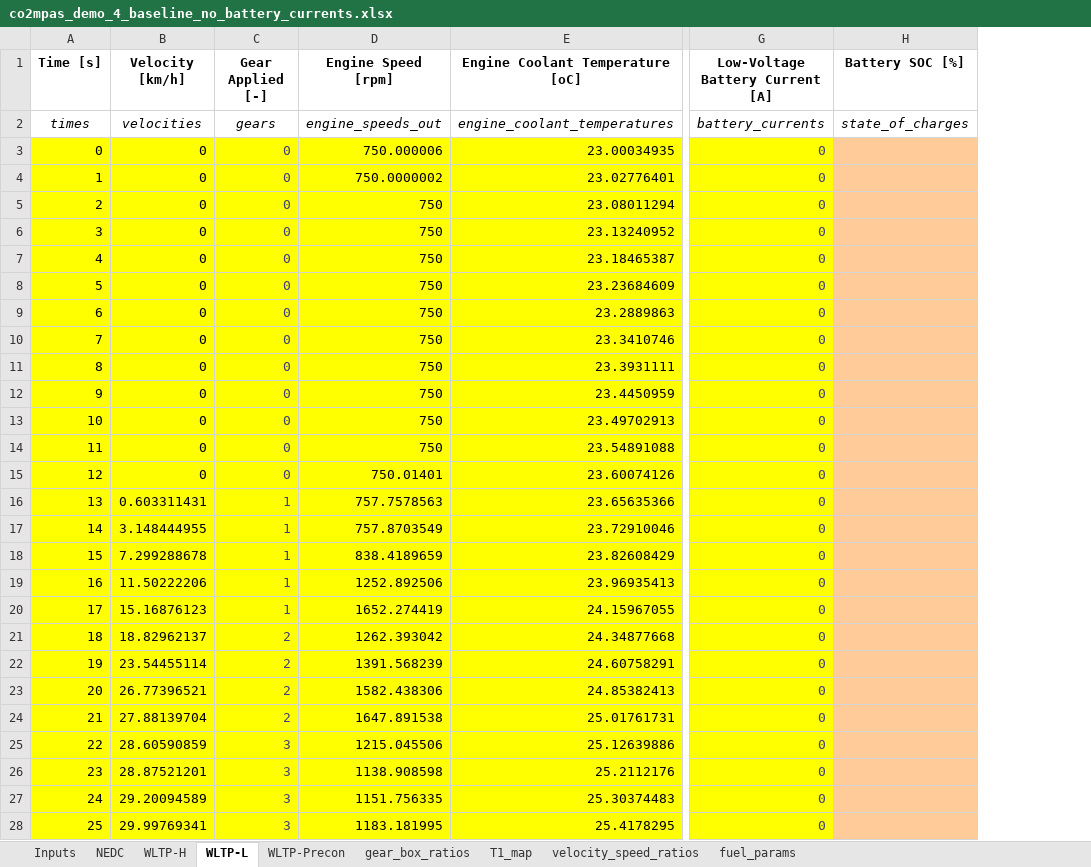
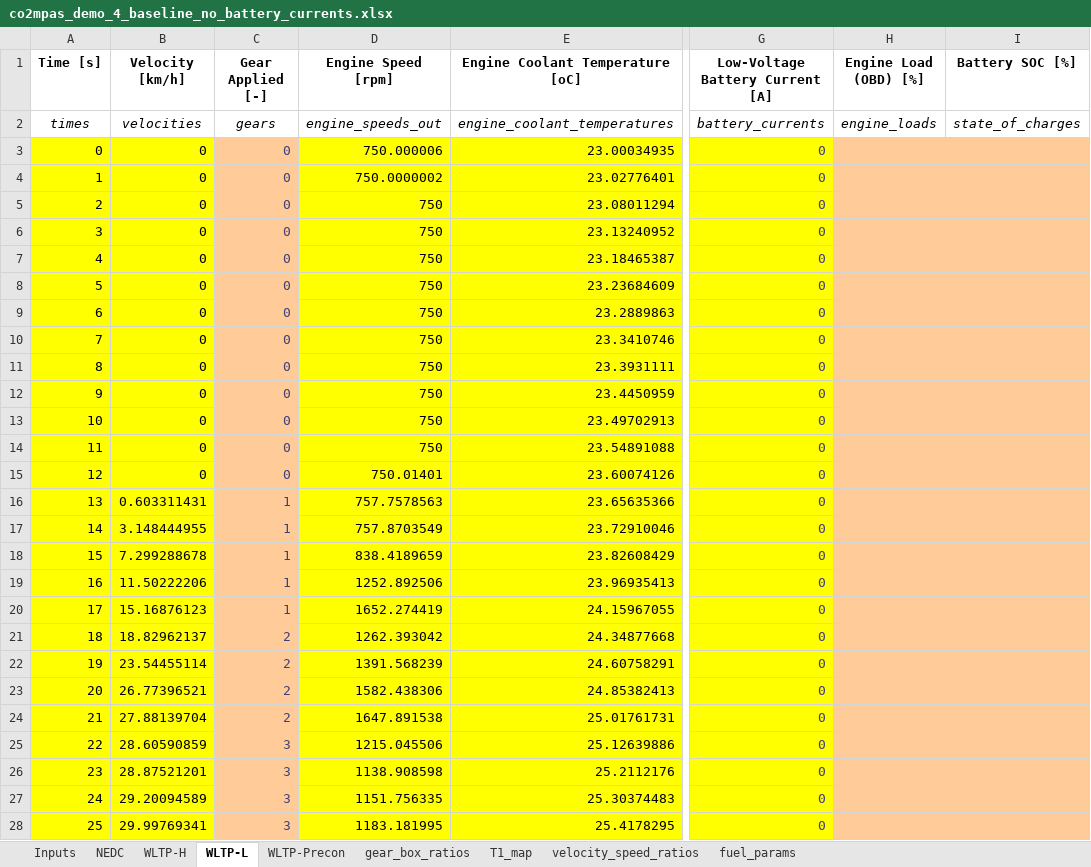
Before and after one commit to vinci1it2000/schedula, an Excel workbook: co2mpas/demos/co2mpas_demo_4_baseline_no_battery_currents.xlsx, sheet WLTP-L, drawn as a sheet; only a part is shown, gaps mark what is left out; values as stored, in another font and other column widths than the file's, no borders; charts and pictures not drawn; the diff covers the shown part only; the diff names each change by its address in the sheet, - before the commit and + after, or states it on an @@ line.

Commit message:
Update *.xlsx input-files to ver2.
+ Add VERSION on input files (not enforced).
+ Update Template and Demo-files with OBD-load column.
+ Remove border-formats and update description-boxes.
+ FIX delete zeros in WLTP-L sheets in 1800.
+ Update CHANGES about input-file changes.

+ ALL TCs OK.

```diff
--- a/co2mpas/demos/co2mpas_demo_4_baseline_no_battery_currents.xlsx (sheet WLTP-L)
+++ b/co2mpas/demos/co2mpas_demo_4_baseline_no_battery_currents.xlsx (sheet WLTP-L)
+column H (Engine Load (OBD) [%]), row 2: engine_loads
-C3:C28 fill: #FFFF00
+C3:C28 fill: #FFCC99
```
Also changed, not shown: 2 edited cells and cell formats elsewhere in this sheet, sheet WLTP-H, sheet Inputs, sheet fuel_params, sheet NEDC, sheet WLTP-Precon, charts or pictures, co2mpas/co2mpas_template.xlsx, co2mpas/demos/co2mpas_demo_1_full_data.xlsx, 4 other files.
